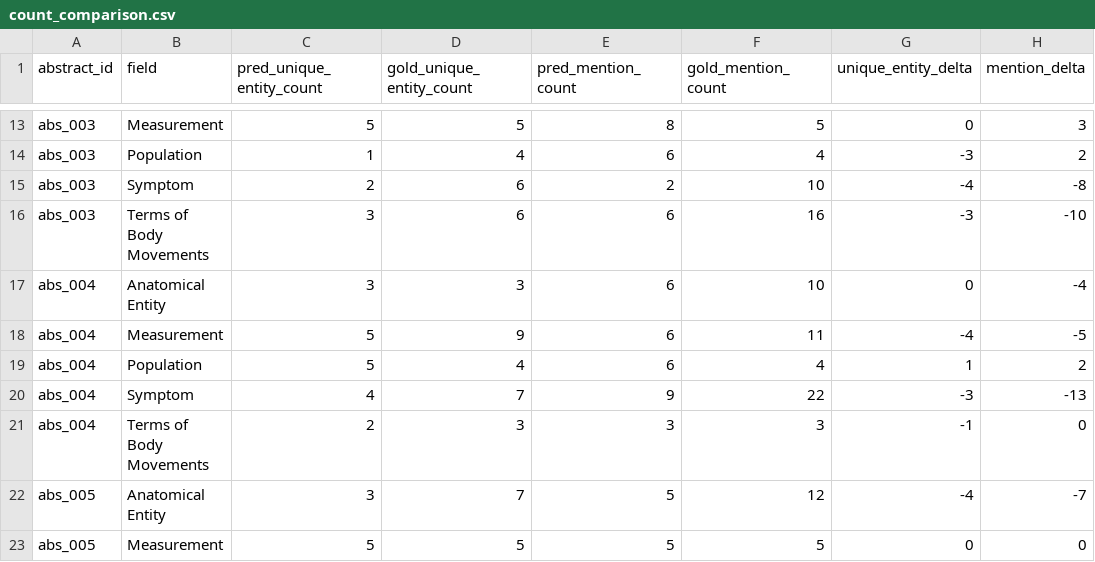
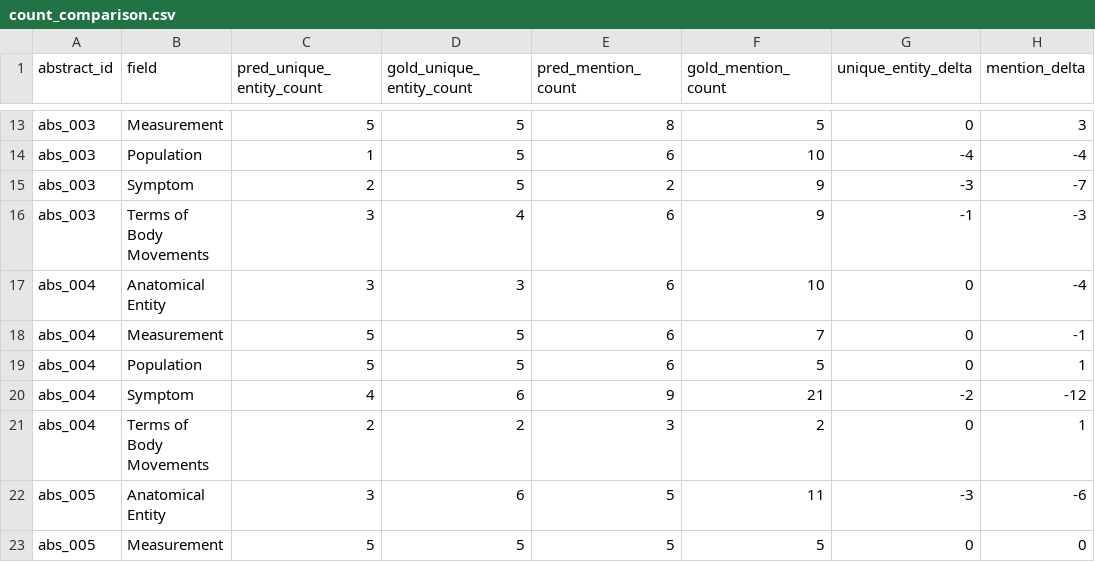
Before and after one commit to path2morepro/Power-Chain-Literature-Graph, a CSV file: outputs/visualizations/ner_round1/count_comparison.csv (was data/processed/evaluation/ner_round1/count_comparison.csv), drawn as a sheet; only a part is shown, gaps mark what is left out; the diff covers the shown part only; the diff names each change by its address in the sheet, - before the commit and + after, or states it on an @@ line.

```diff
--- a/data/processed/evaluation/ner_round1/count_comparison.csv
+++ b/outputs/visualizations/ner_round1/count_comparison.csv
-D14 (gold_unique_entity_count): 4
+D14 (gold_unique_entity_count): 5
-F14 (gold_mention_count): 4
+F14 (gold_mention_count): 10
-G14 (unique_entity_delta): -3
+G14 (unique_entity_delta): -4
-H14 (mention_delta): 2
+H14 (mention_delta): -4
-D15 (gold_unique_entity_count): 6
+D15 (gold_unique_entity_count): 5
-F15 (gold_mention_count): 10
+F15 (gold_mention_count): 9
-G15 (unique_entity_delta): -4
+G15 (unique_entity_delta): -3
-H15 (mention_delta): -8
+H15 (mention_delta): -7
-D16 (gold_unique_entity_count): 6
+D16 (gold_unique_entity_count): 4
-F16 (gold_mention_count): 16
+F16 (gold_mention_count): 9
-G16 (unique_entity_delta): -3
+G16 (unique_entity_delta): -1
-H16 (mention_delta): -10
+H16 (mention_delta): -3
-D18 (gold_unique_entity_count): 9
+D18 (gold_unique_entity_count): 5
-F18 (gold_mention_count): 11
+F18 (gold_mention_count): 7
-G18 (unique_entity_delta): -4
+G18 (unique_entity_delta): 0
-H18 (mention_delta): -5
+H18 (mention_delta): -1
-D19 (gold_unique_entity_count): 4
+D19 (gold_unique_entity_count): 5
-F19 (gold_mention_count): 4
+F19 (gold_mention_count): 5
-G19 (unique_entity_delta): 1
+G19 (unique_entity_delta): 0
-H19 (mention_delta): 2
+H19 (mention_delta): 1
-D20 (gold_unique_entity_count): 7
+D20 (gold_unique_entity_count): 6
-F20 (gold_mention_count): 22
+F20 (gold_mention_count): 21
-G20 (unique_entity_delta): -3
+G20 (unique_entity_delta): -2
-H20 (mention_delta): -13
+H20 (mention_delta): -12
-D21 (gold_unique_entity_count): 3
+D21 (gold_unique_entity_count): 2
-F21 (gold_mention_count): 3
+F21 (gold_mention_count): 2
-G21 (unique_entity_delta): -1
+G21 (unique_entity_delta): 0
-H21 (mention_delta): 0
+H21 (mention_delta): 1
-D22 (gold_unique_entity_count): 7
+D22 (gold_unique_entity_count): 6
-F22 (gold_mention_count): 12
+F22 (gold_mention_count): 11
-G22 (unique_entity_delta): -4
+G22 (unique_entity_delta): -3
-H22 (mention_delta): -7
+H22 (mention_delta): -6
```
Also changed, not shown: 146 edited cells elsewhere in this file, data/processed/evaluation/ner_round1/metrics.csv, 20 other files.
